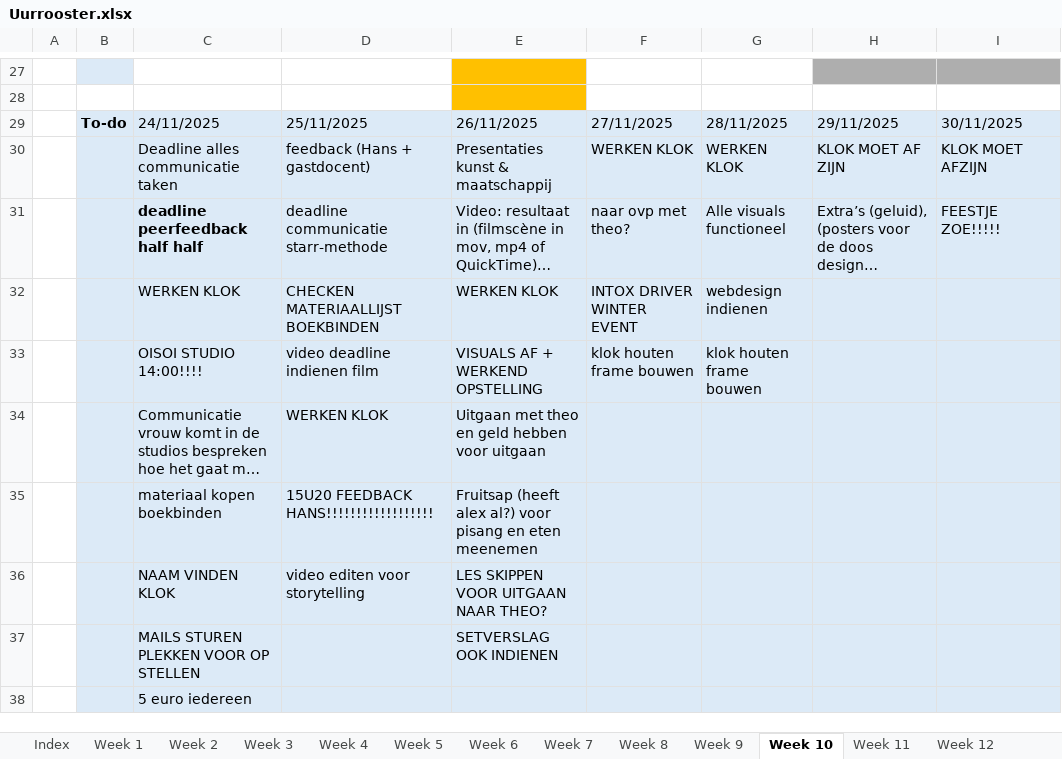
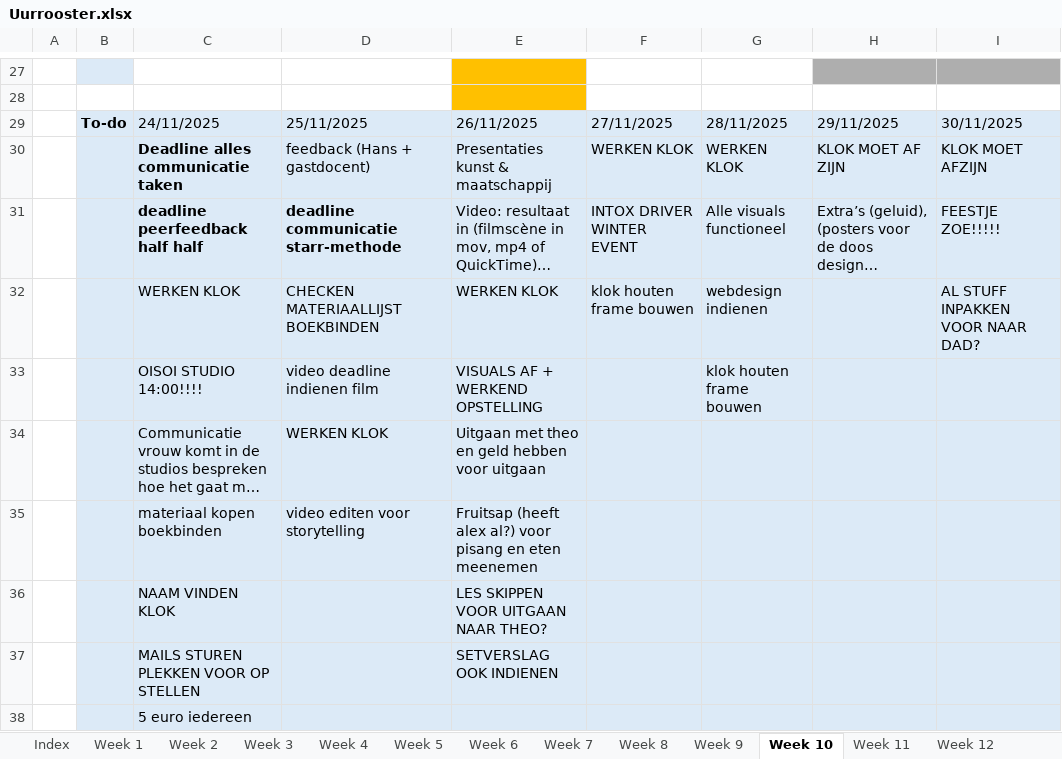
Before and after one commit to ninjahisser/LUCA-3, an Excel workbook: Uurrooster.xlsx, sheet Week 10, drawn as a sheet; only a part is shown, gaps mark what is left out; long unchanged cells end in …; values as stored, in another font and other column widths than the file's, no borders; conditional formats not drawn; the diff names each change by its address in the sheet, - before the commit and + after, or states it on an @@ line.

Commit message:
Update Uurrooster.xlsx

```diff
--- a/Uurrooster.xlsx (sheet Week 10)
+++ b/Uurrooster.xlsx (sheet Week 10)
-C30 bold: off
+C30 bold: on
-D31 bold: off
+D31 bold: on
-F31: naar ovp met theo?
+F31: INTOX DRIVER WINTER EVENT
-F32: INTOX DRIVER WINTER EVENT
+F32: klok houten frame bouwen
-I32: (empty)
+I32: AL STUFF INPAKKEN VOOR NAAR DAD?
-F33: klok houten frame bouwen
+F33: (empty)
-D35: 15U20 FEEDBACK HANS!!!!!!!!!!!!!!!!!!
+D35: video editen voor storytelling
-D36: video editen voor storytelling
+D36: (empty)
```
Also changed, not shown: sheet Week 11, sheet Week 12, sheet Week 19, sheet Week 29, sheet Week 16.
